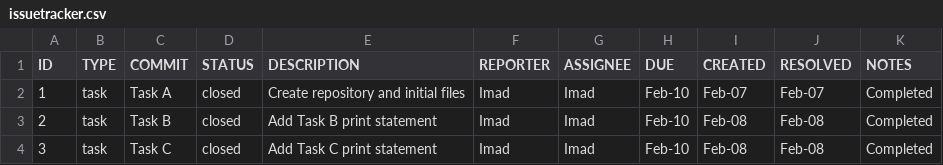
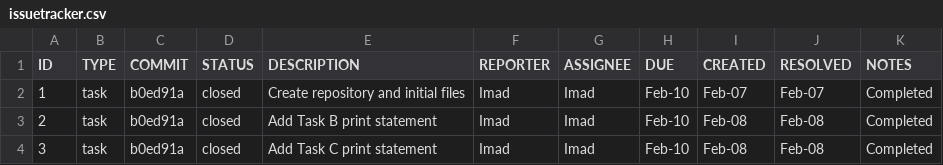
Before and after one commit to imadfuad/ET574-D-HW2-TEAM1, a CSV file: GIT/issuetracker.csv, drawn as a sheet.

Commit message:
b0ed91a

```diff
--- a/GIT/issuetracker.csv
+++ b/GIT/issuetracker.csv
@@ -1,4 +1,4 @@
 ID,TYPE,COMMIT,STATUS,DESCRIPTION,REPORTER,ASSIGNEE,DUE,CREATED,RESOLVED,NOTES
-1,task,Task A,closed,Create repository and initial files,Imad,Imad,Feb-10,Feb-07,Feb-07,Completed
-2,task,Task B,closed,Add Task B print statement,Imad,Imad,Feb-10,Feb-08,Feb-08,Completed
-3,task,Task C,closed,Add Task C print statement,Imad,Imad,Feb-10,Feb-08,Feb-08,Completed
+1,task,b0ed91a,closed,Create repository and initial files,Imad,Imad,Feb-10,Feb-07,Feb-07,Completed
+2,task,b0ed91a,closed,Add Task B print statement,Imad,Imad,Feb-10,Feb-08,Feb-08,Completed
+3,task,b0ed91a,closed,Add Task C print statement,Imad,Imad,Feb-10,Feb-08,Feb-08,Completed
```
